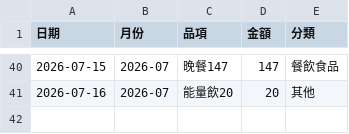
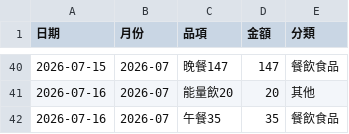
Before and after one commit to Mandy3480/mandy-money-app-v2, a CSV file: mandy_ledger.csv, drawn as a sheet; only a part is shown, gaps mark what is left out; the diff names each change by its address in the sheet, - before the commit and + after, or states it on an @@ line.

```diff
--- a/mandy_ledger.csv
+++ b/mandy_ledger.csv
+row 42: 2026-07-16 | 2026-07 | 午餐35 | 35 | 餐飲食品
```
